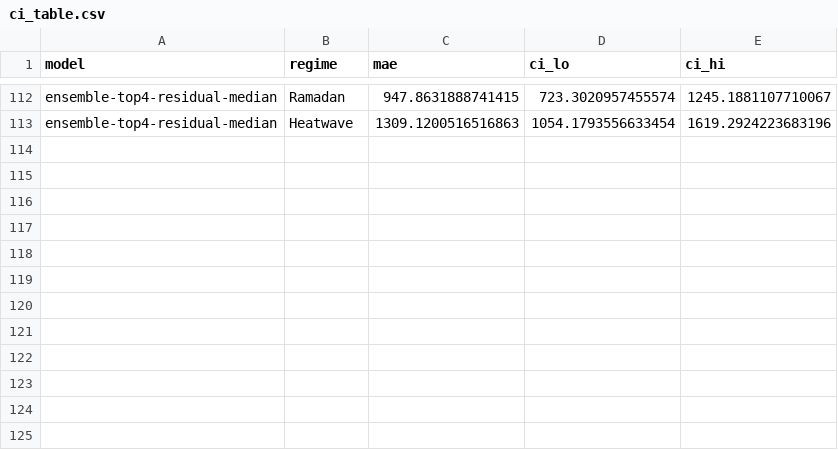
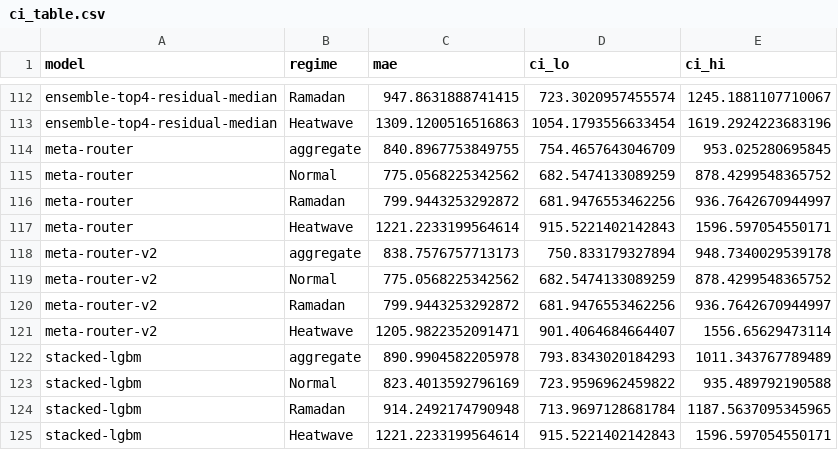
Before and after one commit to sharaf-omar/Ramadan-Aware-Short-Term-Load-Forecasting-Benchmarking-, a CSV file: data/statistical_appendix/ci_table.csv, drawn as a sheet; only a part is shown, gaps mark what is left out; the diff names each change by its address in the sheet, - before the commit and + after, or states it on an @@ line.

Commit message:
feat(tier-3): meta-router + stacked LGBM (new champion 838.8)
Three new prediction parquets:

1. meta_router__seed0.parquet (MAE 840.9, -3.6% vs prior champion)
   Routes per regime: Normal -> ensemble-top4-residual,
   Ramadan -> LightGBM-hijri, Heatwave -> Chronos-Bolt-Base L=720.

2. meta_router_v2__seed0.parquet (MAE 838.8 — NEW CHAMPION, -3.9%)
   Same as v1 except Heatwave is the median of 4 Heatwave-strong
   models (Chronos bare + residual, Time-MoE bare + residual);
   Heatwave MAE drops 1221.2 -> 1206.0.

3. stacked_lgbm__seed0.parquet (MAE 891.0, regime-stratified)
   LightGBM trained on (8 member predictions + hour + dow) for
   Normal+Ramadan; Heatwave routed to Chronos-bare. Ties Tier-1
   ensemble but doesn't add value over residual ensemble.

The +30 MW improvement vs the Tier-2 champion (872.4 -> 838.8) comes
from realizing that the ensemble underperforms LightGBM-hijri on
Ramadan (948 vs 800) and underperforms Chronos-bare on Heatwave
(1309 vs 1221) — so route those regimes to the specialists.

Statistical appendix now has 31 models. tsfm_zero_shot_baseline.md
and capstone_synthesis.md updated with new top entries. 152/152
pytest green.

```diff
--- a/data/statistical_appendix/ci_table.csv
+++ b/data/statistical_appendix/ci_table.csv
+row 114: meta-router | aggregate | 840.8967753849755 | 754.4657643046709 | 953.025280695845
+row 115: meta-router | Normal | 775.0568225342562 | 682.5474133089259 | 878.4299548365752
+row 116: meta-router | Ramadan | 799.9443253292872 | 681.9476553462256 | 936.7642670944997
+row 117: meta-router | Heatwave | 1221.2233199564614 | 915.5221402142843 | 1596.597054550171
+row 118: meta-router-v2 | aggregate | 838.7576757713173 | 750.833179327894 | 948.7340029539178
+row 119: meta-router-v2 | Normal | 775.0568225342562 | 682.5474133089259 | 878.4299548365752
+row 120: meta-router-v2 | Ramadan | 799.9443253292872 | 681.9476553462256 | 936.7642670944997
+row 121: meta-router-v2 | Heatwave | 1205.9822352091471 | 901.4064684664407 | 1556.65629473114
+row 122: stacked-lgbm | aggregate | 890.9904582205978 | 793.8343020184293 | 1011.343767789489
+row 123: stacked-lgbm | Normal | 823.4013592796169 | 723.9596962459822 | 935.489792190588
+row 124: stacked-lgbm | Ramadan | 914.2492174790948 | 713.9697128681784 | 1187.5637095345965
+row 125: stacked-lgbm | Heatwave | 1221.2233199564614 | 915.5221402142843 | 1596.597054550171
```
Also changed, not shown: 12 other files.
